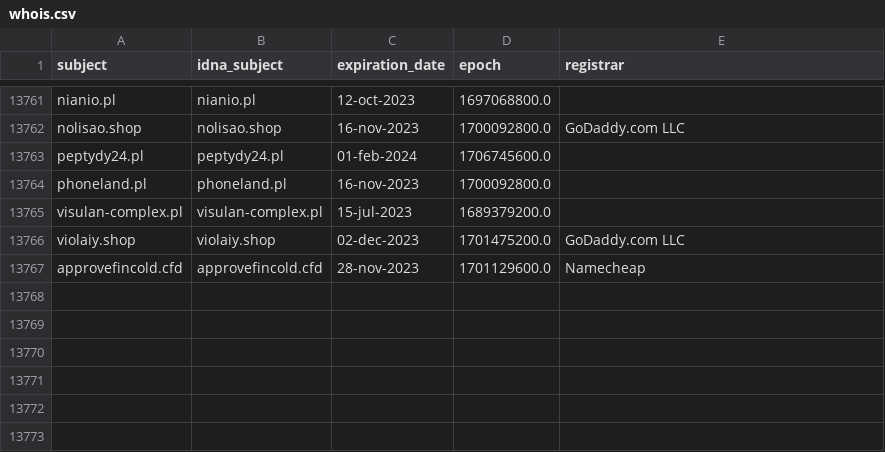
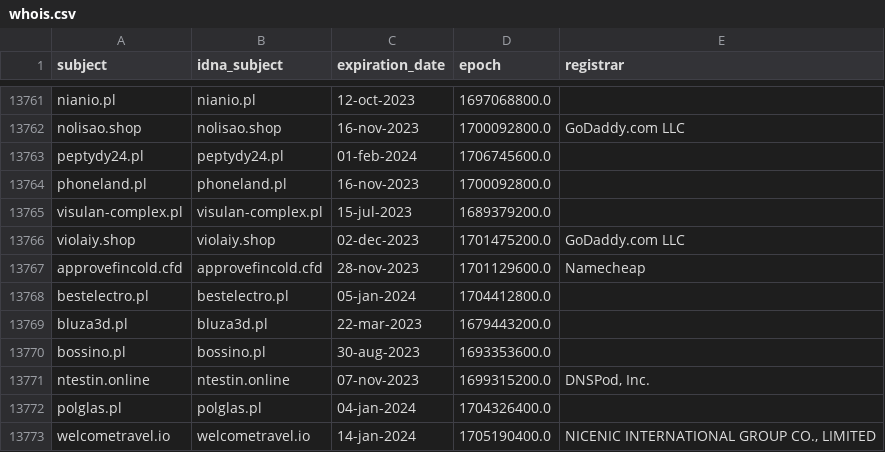
Before and after one commit to dead-hosts/KADhosts_git_azet12, a CSV file: .pyfunceble/whois.csv, drawn as a sheet; only a part is shown, gaps mark what is left out.

```diff
--- a/.pyfunceble/whois.csv
+++ b/.pyfunceble/whois.csv
@@ -13767 +13767,7 @@ violaiy.shop,violaiy.shop,02-dec-2023,1701475200.0,GoDaddy.com LLC
 approvefincold.cfd,approvefincold.cfd,28-nov-2023,1701129600.0,Namecheap
+bestelectro.pl,bestelectro.pl,05-jan-2024,1704412800.0,
+bluza3d.pl,bluza3d.pl,22-mar-2023,1679443200.0,
+bossino.pl,bossino.pl,30-aug-2023,1693353600.0,
+ntestin.online,ntestin.online,07-nov-2023,1699315200.0,"DNSPod, Inc."
+polglas.pl,polglas.pl,04-jan-2024,1704326400.0,
+welcometravel.io,welcometravel.io,14-jan-2024,1705190400.0,"NICENIC INTERNATIONAL GROUP CO., LIMITED"
```
Also changed, not shown: 9 other files.
